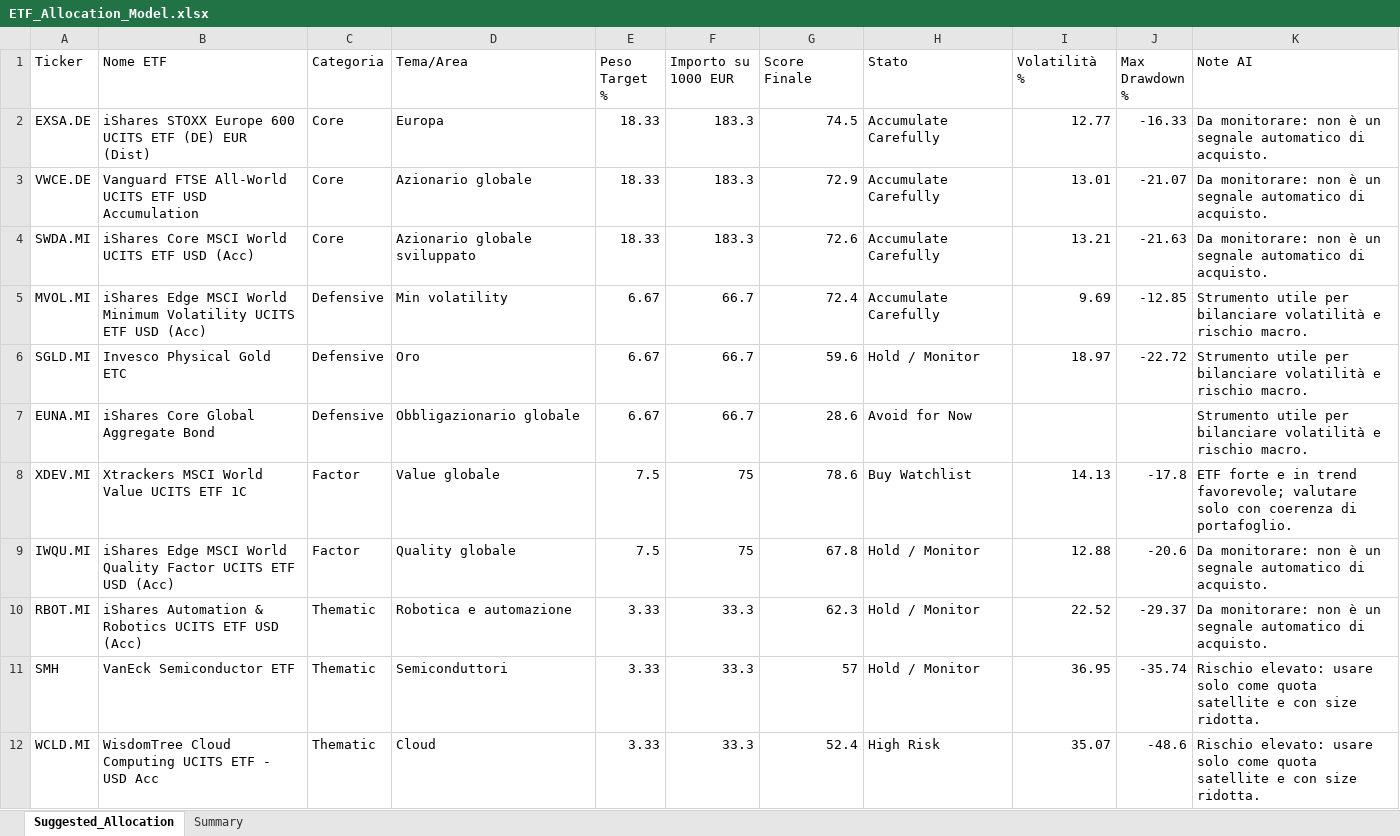
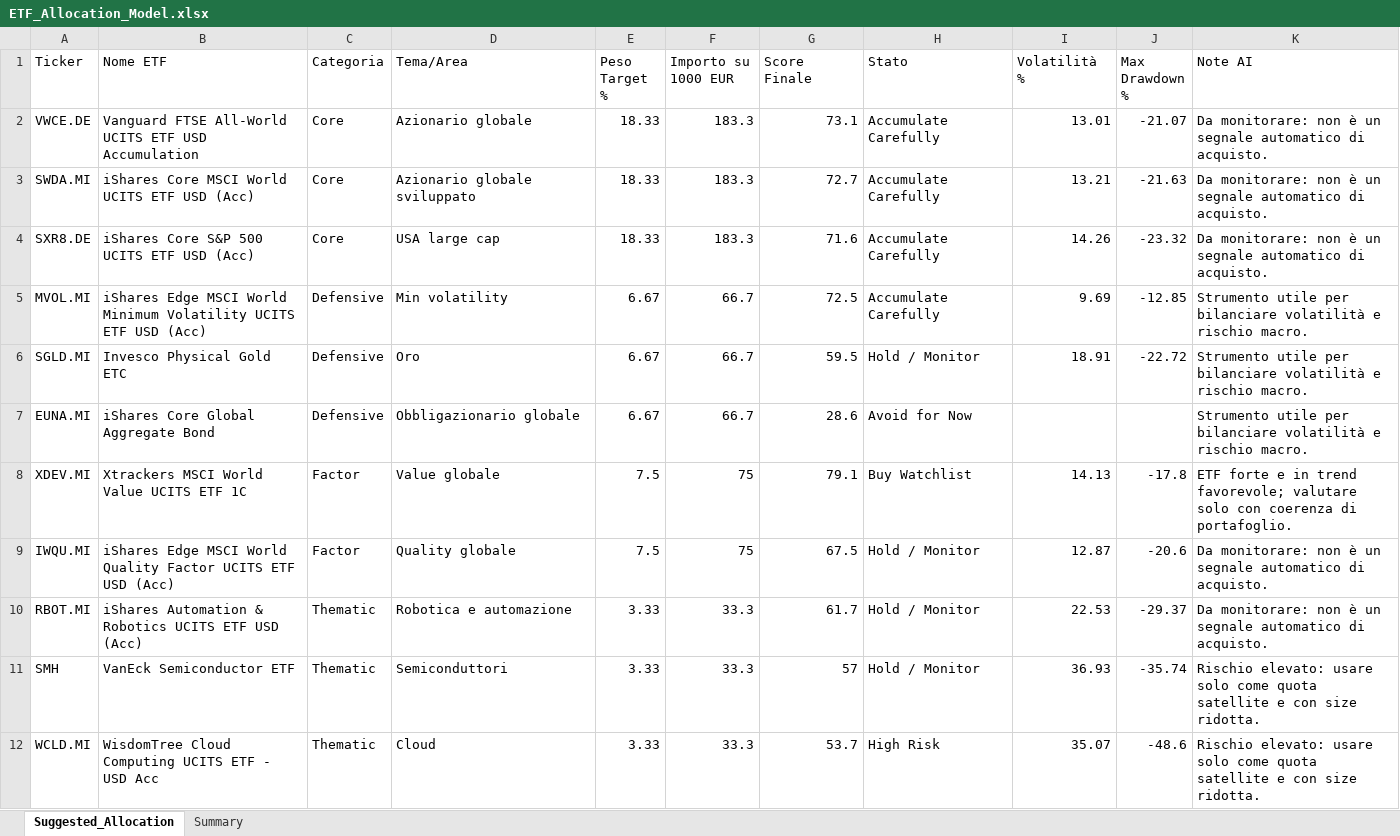
Before and after one commit to mirkomazzacuva/etf-intelligence-agent, an Excel workbook: ETF_Allocation_Model.xlsx, sheet Suggested_Allocation, drawn as a sheet; values as stored, in another font and other column widths than the file's, no borders; removed rows and columns are numbered as before the commit, all else as after; the diff names each change by its address in the sheet, - before the commit and + after, or states it on an @@ line.

```diff
--- a/ETF_Allocation_Model.xlsx (sheet Suggested_Allocation)
+++ b/ETF_Allocation_Model.xlsx (sheet Suggested_Allocation)
-row 2: EXSA.DE | iShares STOXX Europe 600 UCITS ETF (DE) EUR (Dist) | Core | Europa | 18.33 | 183.3 | 74.5 | Accumulate Carefully | 12.77 | -16.33 | Da monitorare: non è un segnale automatico di acquisto.
-G2 (Score Finale): 72.9
+G2 (Score Finale): 73.1
-G3 (Score Finale): 72.6
+G3 (Score Finale): 72.7
+row 4: SXR8.DE | iShares Core S&P 500 UCITS ETF USD (Acc) | Core | USA large cap | 18.33 | 183.3 | 71.6 | Accumulate Carefully | 14.26 | -23.32 | Da monitorare: non è un segnale automatico di acquisto.
-G5 (Score Finale): 72.4
+G5 (Score Finale): 72.5
-G6 (Score Finale): 59.6
+G6 (Score Finale): 59.5
-I6 (Volatilità %): 18.97
+I6 (Volatilità %): 18.91
-G8 (Score Finale): 78.6
+G8 (Score Finale): 79.1
-G9 (Score Finale): 67.8
+G9 (Score Finale): 67.5
-I9 (Volatilità %): 12.88
+I9 (Volatilità %): 12.87
-G10 (Score Finale): 62.3
+G10 (Score Finale): 61.7
-I10 (Volatilità %): 22.52
+I10 (Volatilità %): 22.53
-I11 (Volatilità %): 36.95
+I11 (Volatilità %): 36.93
-G12 (Score Finale): 52.4
+G12 (Score Finale): 53.7
```
Also changed, not shown: sheet Summary, AlphaForge_Action_Plan.xlsx, AlphaForge_Insights.xlsx, 36 other files.
